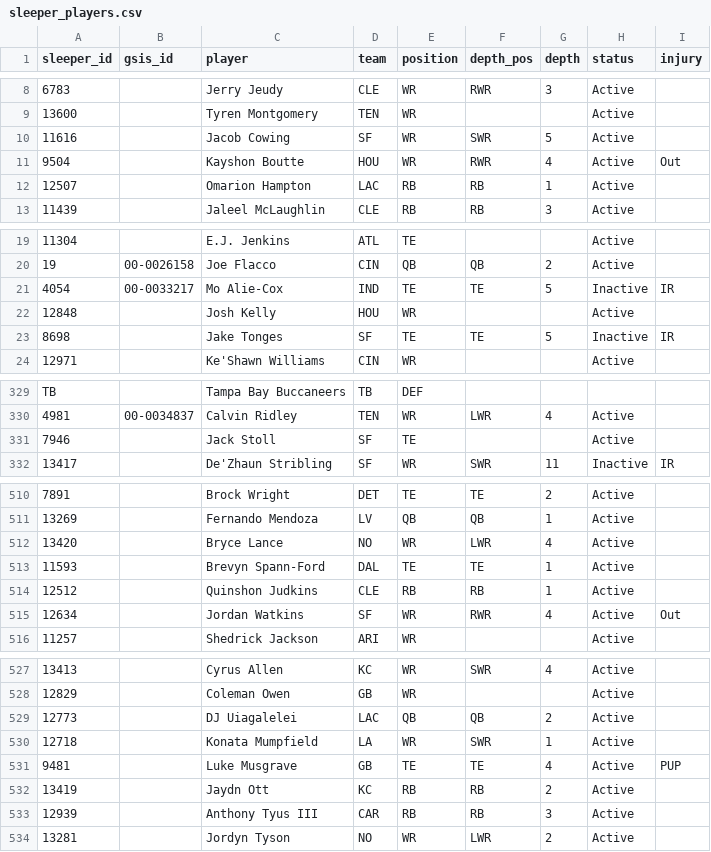
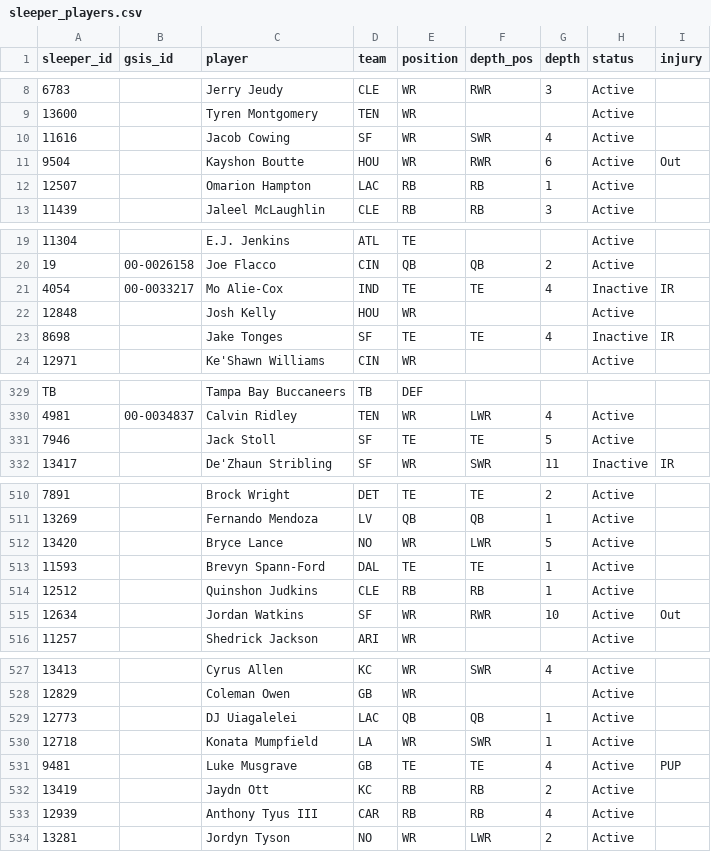
Before and after one commit to bwik4/Matchup-Lab, a CSV file: data/sleeper_players.csv, drawn as a sheet; only a part is shown, gaps mark what is left out; the diff covers the shown part only; the diff names each change by its address in the sheet, - before the commit and + after, or states it on an @@ line.

```diff
--- a/data/sleeper_players.csv
+++ b/data/sleeper_players.csv
-G10 (depth): 5
+G10 (depth): 4
-G11 (depth): 4
+G11 (depth): 6
-G21 (depth): 5
+G21 (depth): 4
-G23 (depth): 5
+G23 (depth): 4
-F331 (depth_pos): (empty)
+F331 (depth_pos): TE
-G331 (depth): (empty)
+G331 (depth): 5
-G512 (depth): 4
+G512 (depth): 5
-G515 (depth): 4
+G515 (depth): 10
-G529 (depth): 2
+G529 (depth): 1
-G533 (depth): 3
+G533 (depth): 4
```
Also changed, not shown: 31 edited cells elsewhere in this file, data/injuries.csv, data/sleeper_trending.csv, 1 other file.
